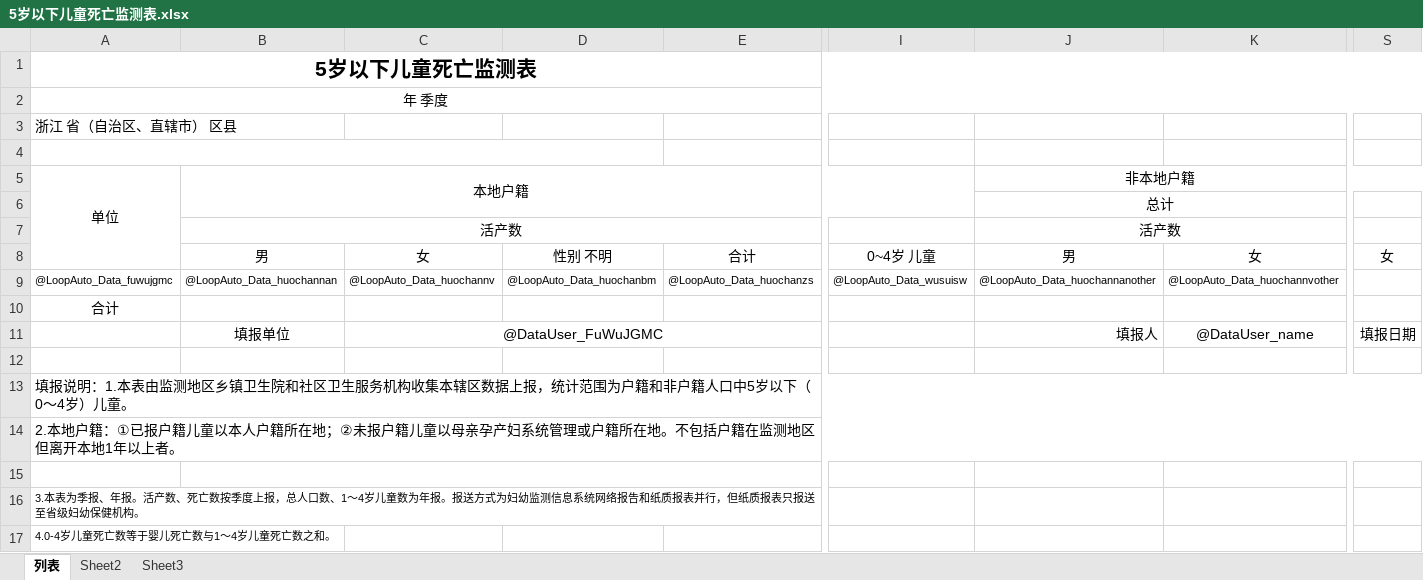
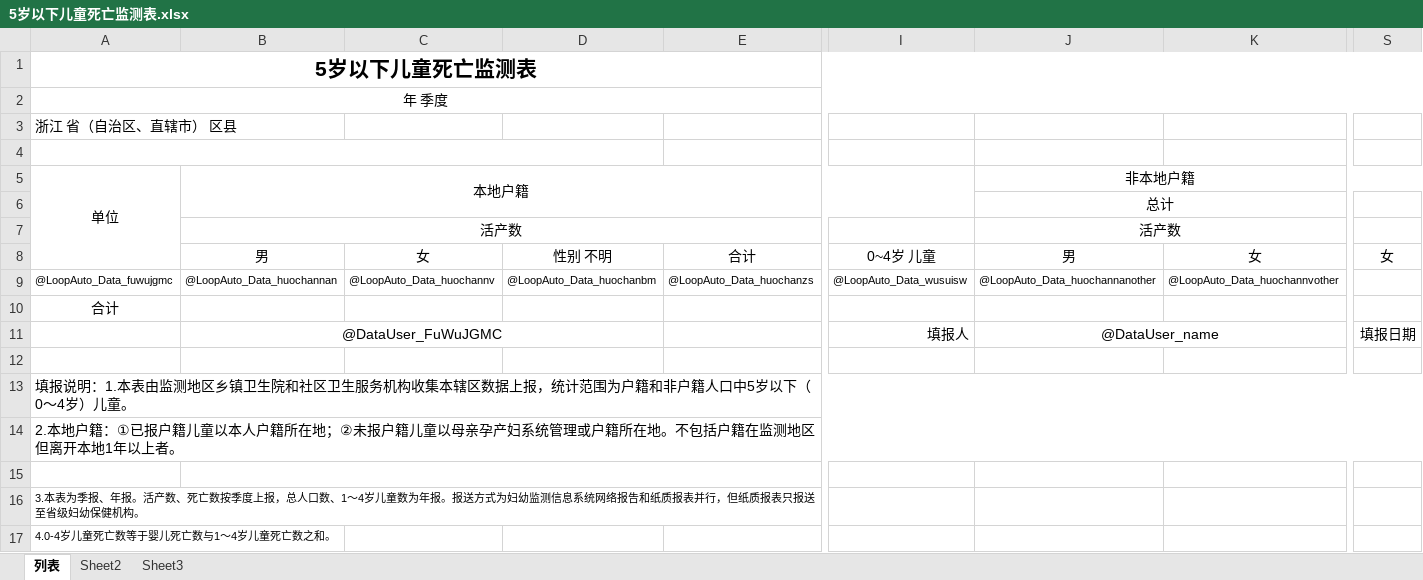
Before and after one commit to vlong638/VLTest201912, an Excel workbook: VL.Research/XMLConfig/DeathMonitorUnder5QuarterlyOrganization/5岁以下儿童死亡监测表.xlsx, sheet 列表, drawn as a sheet; only a part is shown, gaps mark what is left out; values as stored, in another font and other column widths than the file's, no borders; charts and pictures not drawn; removed rows and columns are numbered as before the commit, all else as after; rows hold the shown columns only; the diff names each change by its address in the sheet, - before the commit and + after, or states it on an @@ line.

Commit message:
fix: new A11.五岁以下死亡监测(季度) DeathMonitorUnder5QuarterlyArea

```diff
--- a/VL.Research/XMLConfig/DeathMonitorUnder5QuarterlyOrganization/5岁以下儿童死亡监测表.xlsx (sheet 列表)
+++ b/VL.Research/XMLConfig/DeathMonitorUnder5QuarterlyOrganization/5岁以下儿童死亡监测表.xlsx (sheet 列表)
-row 11:  | 填报单位 | @DataUser_FuWuJGMC |  |  |  | 填报人 | @DataUser_name | 填报日期
+row 11:  | @DataUser_FuWuJGMC |  |  |  | 填报人 | @DataUser_name |  | 填报日期
```
Also changed, not shown: VL.Research/XMLConfig/DeathMonitorUnder5QuarterlyArea/5岁以下儿童死亡监测表.xlsx, 6 other files.
